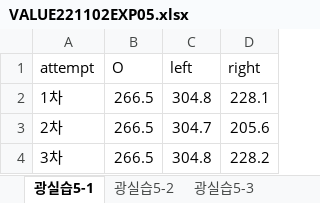
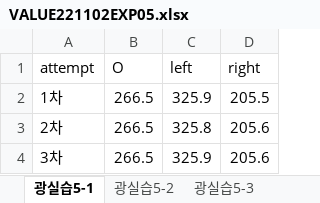
Before and after one commit to TriFullKim/OpticsPractice-value, an Excel workbook: RAW_DATA/exp05/VALUE221102EXP05.xlsx, sheet 광실습5-1, drawn as a sheet; values as stored, in another font and other column widths than the file's, no borders; the diff names each change by its address in the sheet, - before the commit and + after, or states it on an @@ line.

```diff
--- a/RAW_DATA/exp05/VALUE221102EXP05.xlsx (sheet 광실습5-1)
+++ b/RAW_DATA/exp05/VALUE221102EXP05.xlsx (sheet 광실습5-1)
-C2 (left): 304.8
+C2 (left): 325.9
-D2 (right): 228.1
+D2 (right): 205.5
-C3 (left): 304.7
+C3 (left): 325.8
-C4 (left): 304.8
+C4 (left): 325.9
-D4 (right): 228.2
+D4 (right): 205.6
```
Also changed, not shown: 5 other files.
